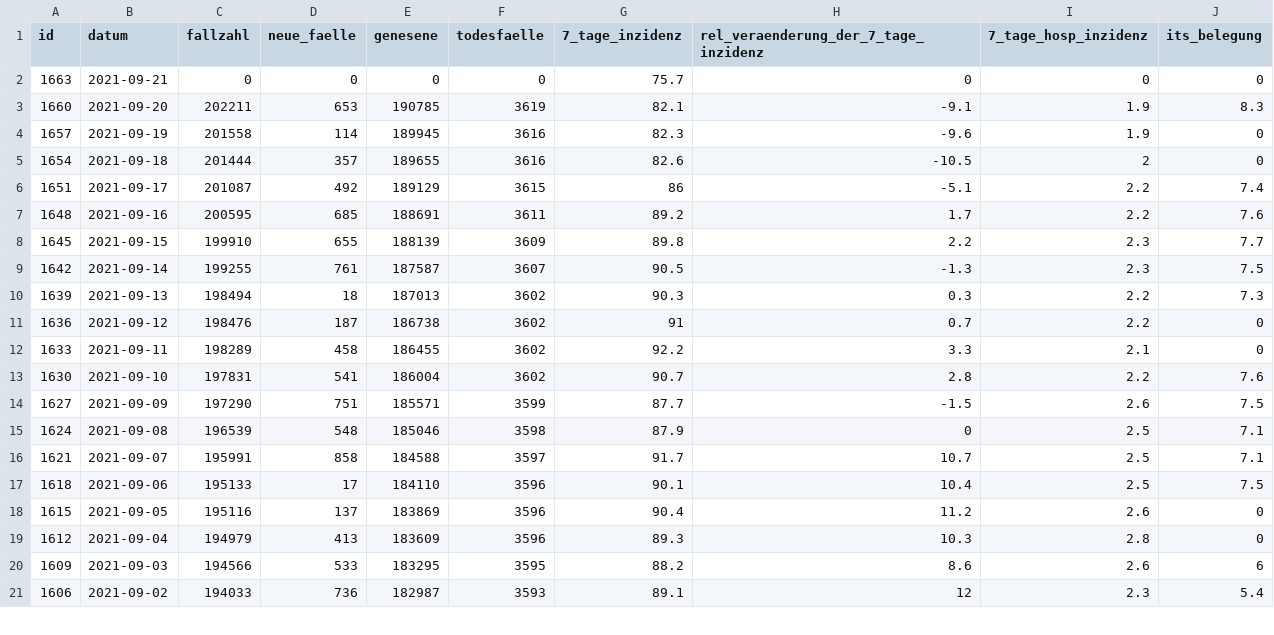
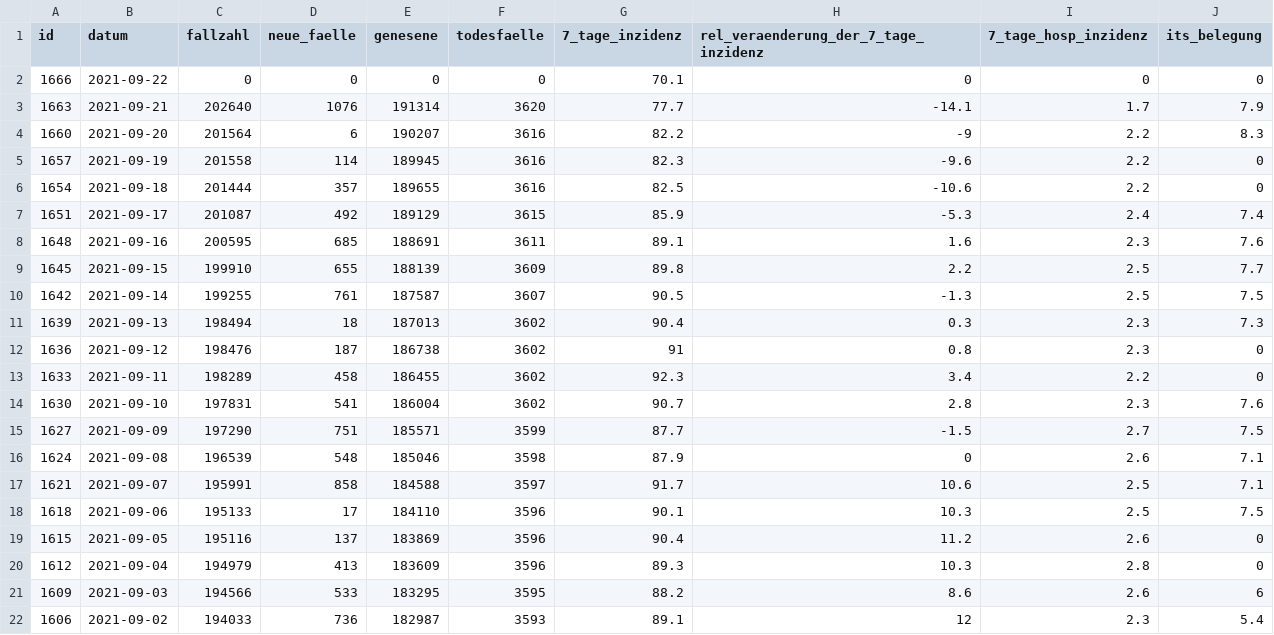
Before and after one commit to MarkusH/covid19-berlin, a CSV file: data/daily-indicators.csv, drawn as a sheet; only a part is shown; the diff covers the shown part only.

```diff
--- a/data/daily-indicators.csv
+++ b/data/daily-indicators.csv
@@ -1,18 +1,19 @@
 id;datum;fallzahl;neue_faelle;genesene;todesfaelle;7_tage_inzidenz;rel_veraenderung_der_7_tage_inzidenz;7_tage_hosp_inzidenz;its_belegung
-1663;2021-09-21;0;0;0;0;75.7;0;0;0
-1660;2021-09-20;202211;653;190785;3619;82.1;-9.1;1.9;8.3
-1657;2021-09-19;201558;114;189945;3616;82.3;-9.6;1.9;0
-1654;2021-09-18;201444;357;189655;3616;82.6;-10.5;2;0
-1651;2021-09-17;201087;492;189129;3615;86;-5.1;2.2;7.4
-1648;2021-09-16;200595;685;188691;3611;89.2;1.7;2.2;7.6
-1645;2021-09-15;199910;655;188139;3609;89.8;2.2;2.3;7.7
-1642;2021-09-14;199255;761;187587;3607;90.5;-1.3;2.3;7.5
-1639;2021-09-13;198494;18;187013;3602;90.3;0.3;2.2;7.3
-1636;2021-09-12;198476;187;186738;3602;91;0.7;2.2;0
-1633;2021-09-11;198289;458;186455;3602;92.2;3.3;2.1;0
-1630;2021-09-10;197831;541;186004;3602;90.7;2.8;2.2;7.6
-1627;2021-09-09;197290;751;185571;3599;87.7;-1.5;2.6;7.5
-1624;2021-09-08;196539;548;185046;3598;87.9;0;2.5;7.1
-1621;2021-09-07;195991;858;184588;3597;91.7;10.7;2.5;7.1
-1618;2021-09-06;195133;17;184110;3596;90.1;10.4;2.5;7.5
+1666;2021-09-22;0;0;0;0;70.1;0;0;0
+1663;2021-09-21;202640;1076;191314;3620;77.7;-14.1;1.7;7.9
+1660;2021-09-20;201564;6;190207;3616;82.2;-9;2.2;8.3
+1657;2021-09-19;201558;114;189945;3616;82.3;-9.6;2.2;0
+1654;2021-09-18;201444;357;189655;3616;82.5;-10.6;2.2;0
+1651;2021-09-17;201087;492;189129;3615;85.9;-5.3;2.4;7.4
+1648;2021-09-16;200595;685;188691;3611;89.1;1.6;2.3;7.6
+1645;2021-09-15;199910;655;188139;3609;89.8;2.2;2.5;7.7
+1642;2021-09-14;199255;761;187587;3607;90.5;-1.3;2.5;7.5
+1639;2021-09-13;198494;18;187013;3602;90.4;0.3;2.3;7.3
+1636;2021-09-12;198476;187;186738;3602;91;0.8;2.3;0
+1633;2021-09-11;198289;458;186455;3602;92.3;3.4;2.2;0
+1630;2021-09-10;197831;541;186004;3602;90.7;2.8;2.3;7.6
+1627;2021-09-09;197290;751;185571;3599;87.7;-1.5;2.7;7.5
+1624;2021-09-08;196539;548;185046;3598;87.9;0;2.6;7.1
+1621;2021-09-07;195991;858;184588;3597;91.7;10.6;2.5;7.1
+1618;2021-09-06;195133;17;184110;3596;90.1;10.3;2.5;7.5
 1615;2021-09-05;195116;137;183869;3596;90.4;11.2;2.6;0
```
Also changed, not shown: 7 edited cells elsewhere in this file, data/7-day-incidence.csv, data/daily-numbers.csv.
